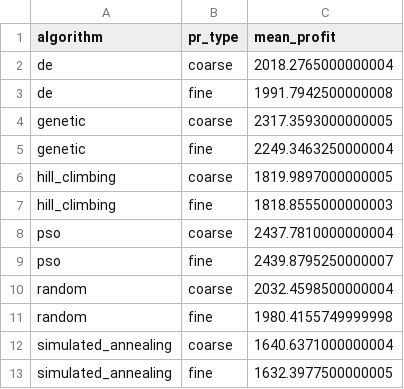
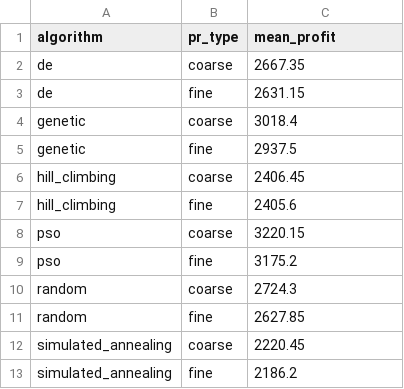
Before and after one commit to GoldaTeodora/TIAPOSE-Retail-Optimization, a CSV file: reports/summary_pr_baltimore_O1_20runs.csv, drawn as a sheet.

```diff
--- a/reports/summary_pr_baltimore_O1_20runs.csv
+++ b/reports/summary_pr_baltimore_O1_20runs.csv
@@ -1,13 +1,13 @@
 algorithm,pr_type,mean_profit
-de,coarse,2018.2765000000004
-de,fine,1991.7942500000008
-genetic,coarse,2317.3593000000005
-genetic,fine,2249.3463250000004
-hill_climbing,coarse,1819.9897000000005
-hill_climbing,fine,1818.8555000000003
-pso,coarse,2437.7810000000004
-pso,fine,2439.8795250000007
-random,coarse,2032.4598500000004
-random,fine,1980.4155749999998
-simulated_annealing,coarse,1640.6371000000004
-simulated_annealing,fine,1632.3977500000005
+de,coarse,2667.35
+de,fine,2631.15
+genetic,coarse,3018.4
+genetic,fine,2937.5
+hill_climbing,coarse,2406.45
+hill_climbing,fine,2405.6
+pso,coarse,3220.15
+pso,fine,3175.2
+random,coarse,2724.3
+random,fine,2627.85
+simulated_annealing,coarse,2220.45
+simulated_annealing,fine,2186.2
```
Also changed, not shown: reports/comparison_baltimore_O1_20runs.csv, reports/comparison_richmond_O1_20runs.csv, 53 other files.
